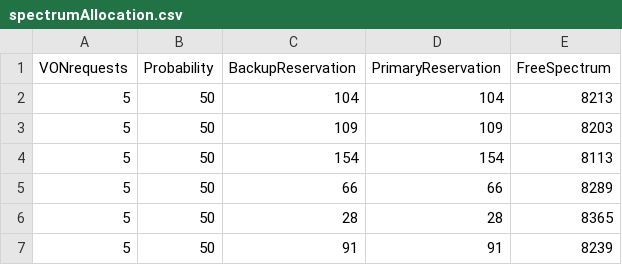
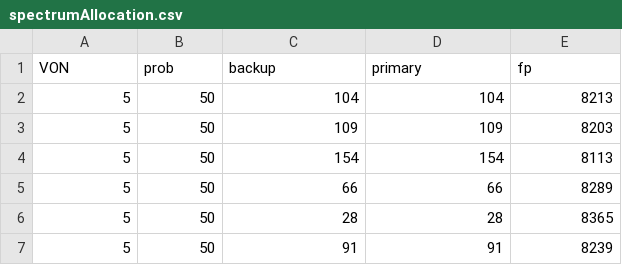
Before and after one commit to matheusdallrosa/Shared_Backup_path, a CSV file: docs/Cases/spectrumAllocation.csv, drawn as a sheet; only a part is shown.

```diff
--- a/docs/Cases/spectrumAllocation.csv
+++ b/docs/Cases/spectrumAllocation.csv
@@ -1,2 +1,2 @@
-"VONrequests", "Probability", "BackupReservation", "PrimaryReservation", "FreeSpectrum"
+VON,prob,backup,primary,fp
 5, 50, 104, 104, 8213
```
Also changed, not shown: 1 other file.
